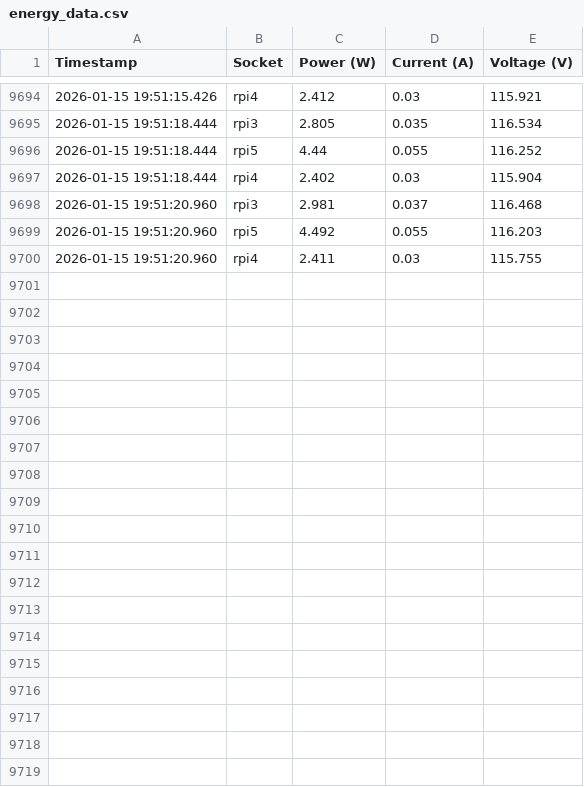
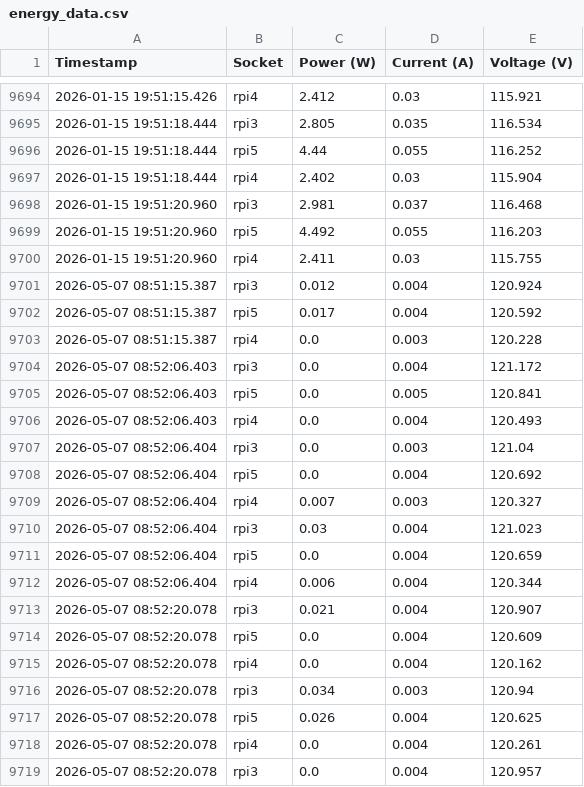
Before and after one commit to Rparker19/An-Autonomic-Framework-for-IoT-Data-Confidentiality-in-the-Internet-of-Things, a CSV file: energy_data.csv, drawn as a sheet; only a part is shown, gaps mark what is left out; the diff covers the shown part only; the diff names each change by its address in the sheet, - before the commit and + after, or states it on an @@ line.

Commit message:
updated manager.py, it reads the Voltage, Current, Power values from local HS300 power-strip. Uses passed joblib file. TODO: measure signing metrics, then use them to model.predict

```diff
--- a/energy_data.csv
+++ b/energy_data.csv
+row 9701: 2026-05-07 08:51:15.387 | rpi3 | 0.012 | 0.004 | 120.924
+row 9702: 2026-05-07 08:51:15.387 | rpi5 | 0.017 | 0.004 | 120.592
+row 9703: 2026-05-07 08:51:15.387 | rpi4 | 0.0 | 0.003 | 120.228
+row 9704: 2026-05-07 08:52:06.403 | rpi3 | 0.0 | 0.004 | 121.172
+row 9705: 2026-05-07 08:52:06.403 | rpi5 | 0.0 | 0.005 | 120.841
+row 9706: 2026-05-07 08:52:06.403 | rpi4 | 0.0 | 0.004 | 120.493
+row 9707: 2026-05-07 08:52:06.404 | rpi3 | 0.0 | 0.003 | 121.04
+row 9708: 2026-05-07 08:52:06.404 | rpi5 | 0.0 | 0.004 | 120.692
+row 9709: 2026-05-07 08:52:06.404 | rpi4 | 0.007 | 0.003 | 120.327
+row 9710: 2026-05-07 08:52:06.404 | rpi3 | 0.03 | 0.004 | 121.023
+row 9711: 2026-05-07 08:52:06.404 | rpi5 | 0.0 | 0.004 | 120.659
+row 9712: 2026-05-07 08:52:06.404 | rpi4 | 0.006 | 0.004 | 120.344
+row 9713: 2026-05-07 08:52:20.078 | rpi3 | 0.021 | 0.004 | 120.907
+row 9714: 2026-05-07 08:52:20.078 | rpi5 | 0.0 | 0.004 | 120.609
+row 9715: 2026-05-07 08:52:20.078 | rpi4 | 0.0 | 0.004 | 120.162
+row 9716: 2026-05-07 08:52:20.078 | rpi3 | 0.034 | 0.003 | 120.94
+row 9717: 2026-05-07 08:52:20.078 | rpi5 | 0.026 | 0.004 | 120.625
+row 9718: 2026-05-07 08:52:20.078 | rpi4 | 0.0 | 0.004 | 120.261
+row 9719: 2026-05-07 08:52:20.078 | rpi3 | 0.0 | 0.004 | 120.957
```
Also changed, not shown: 20 added rows elsewhere in this file, 2 other files.
